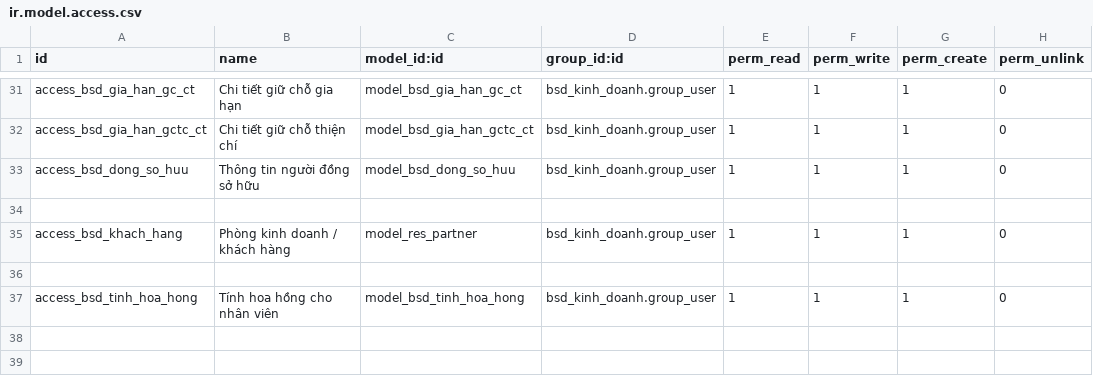
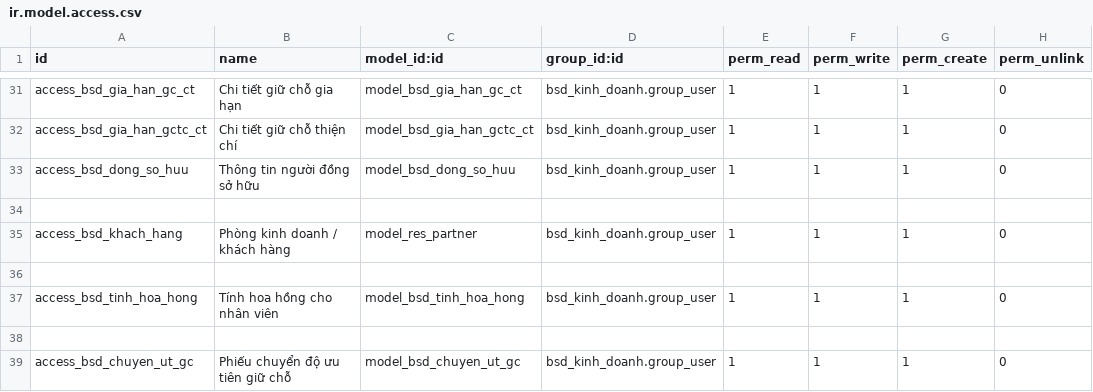
Before and after one commit to bsdinsights/realestate, a CSV file: bsd_kinh_doanh/security/ir.model.access.csv, drawn as a sheet; only a part is shown, gaps mark what is left out; the diff names each change by its address in the sheet, - before the commit and + after, or states it on an @@ line.

Commit message:
Thêm tính năng chuyển độ ưu tiên giữ chỗ

```diff
--- a/bsd_kinh_doanh/security/ir.model.access.csv
+++ b/bsd_kinh_doanh/security/ir.model.access.csv
+row 38: (empty)
+row 39: access_bsd_chuyen_ut_gc | Phiếu chuyển độ ưu tiên giữ chỗ | model_bsd_chuyen_ut_gc | bsd_kinh_doanh.group_user | 1 | 1 | 1 | 0
```
Also changed, not shown: 12 other files.
